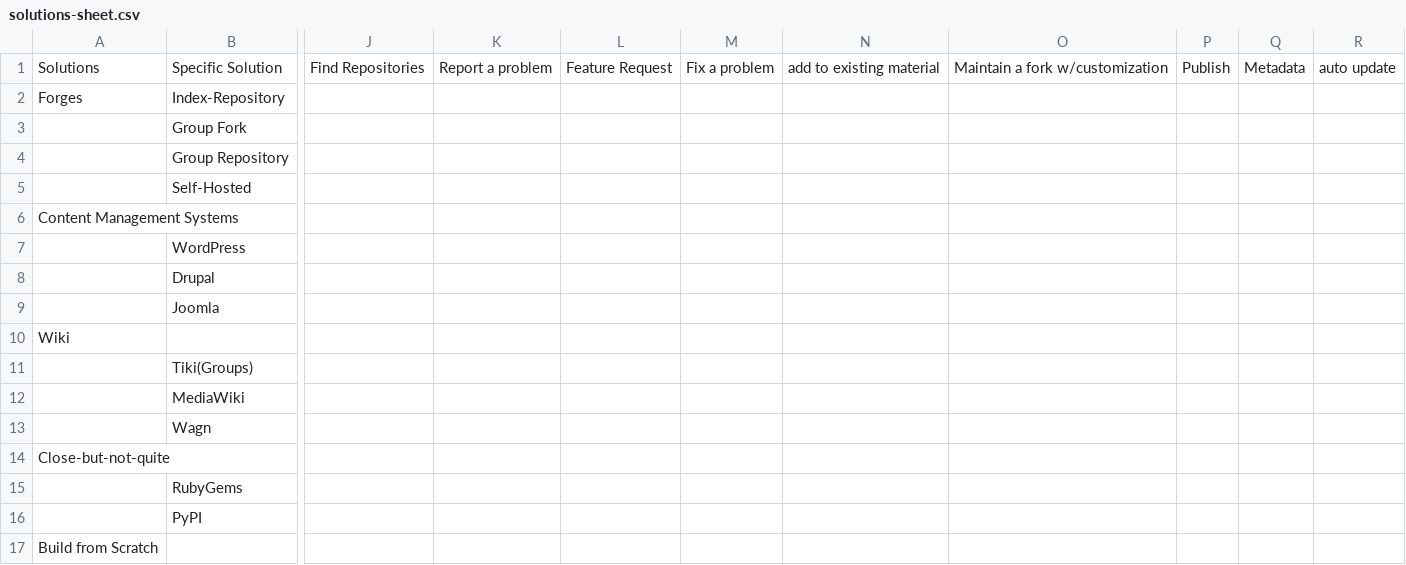
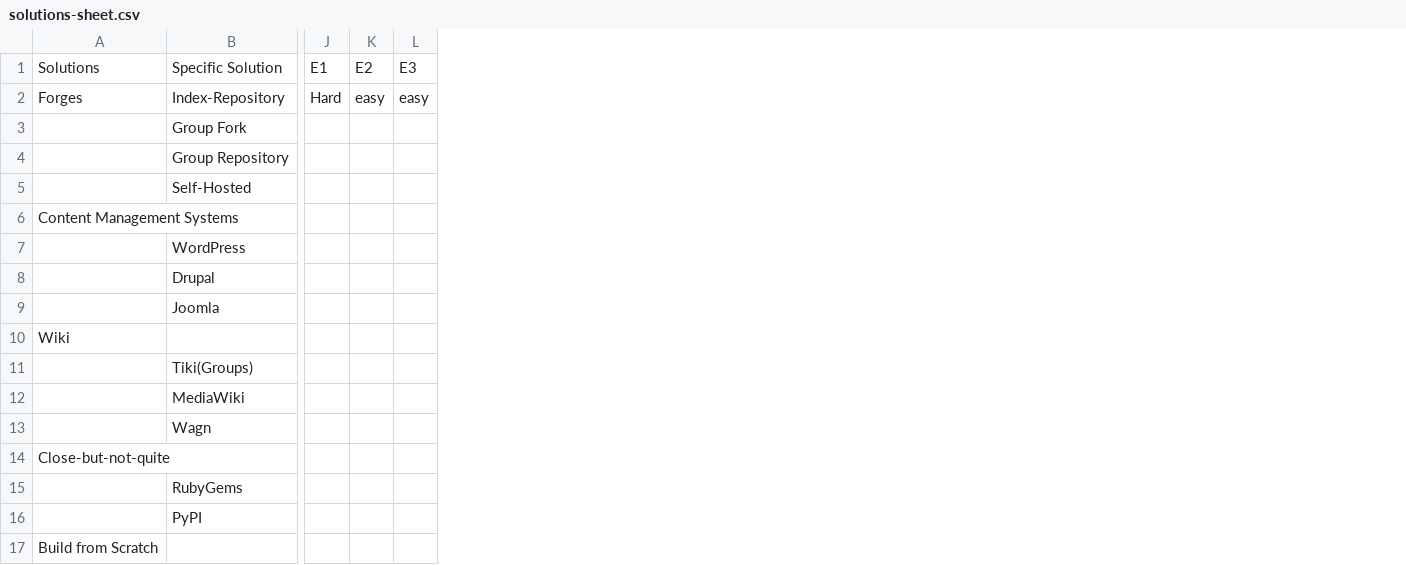
Before and after one commit to StoneyJackson/mothership, a CSV file: repository-index/solutions-sheet.csv, drawn as a sheet; only a part is shown, gaps mark what is left out; removed rows and columns are numbered as before the commit, all else as after; the diff covers the shown part only; the diff names each change by its address in the sheet, - before the commit and + after, or states it on an @@ line.

Commit message:
Add files via upload

```diff
--- a/repository-index/solutions-sheet.csv
+++ b/repository-index/solutions-sheet.csv
-column J, row 1: Find Repositories
-column K, row 1: Report a problem
-column L, row 1: Feature Request
-column M, row 1: Fix a problem
-column N, row 1: add to existing material
-column O, row 1: Maintain a fork w/customization
-column P, row 1: Publish
-column Q, row 1: Metadata
-column R, row 1: auto update
+column J, rows 1-2: E1 | Hard
+column K, rows 1-2: E2 | easy
+column L, rows 1-2: E3 | easy
```
Also changed, not shown: 9 added columns and 3 edited cells elsewhere in this file.
